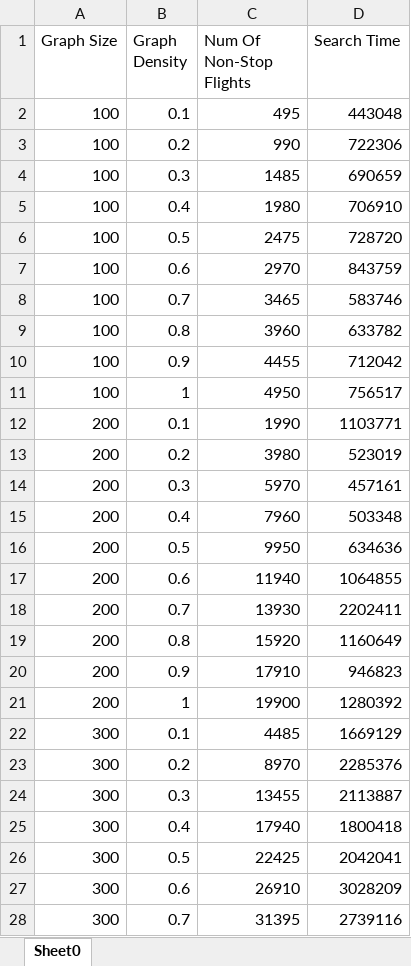
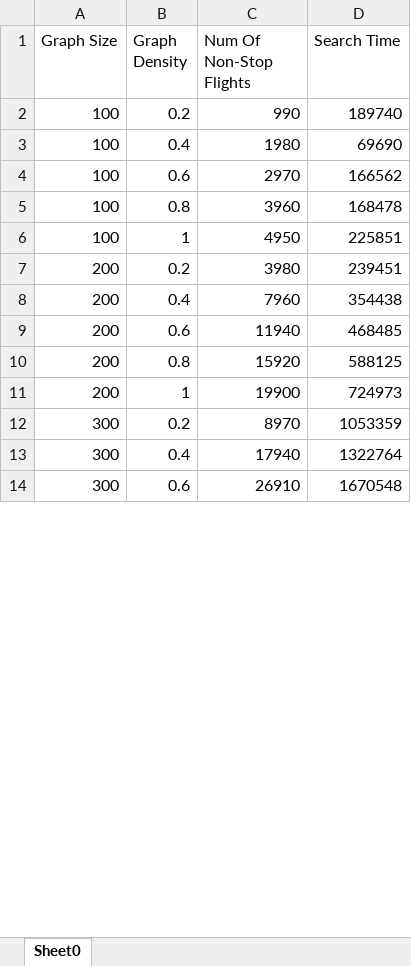
Before and after one commit to Kenrick96/FlightScanner, an Excel workbook: DFS Results.xlsx, sheet Sheet0, drawn as a sheet; only a part is shown; values as stored, in another font and other column widths than the file's, no borders; removed rows and columns are numbered as before the commit, all else as after; the diff covers the shown part only; the diff names each change by its address in the sheet, - before the commit and + after, or states it on an @@ line.

Commit message:
add latest result

```diff
--- a/DFS Results.xlsx (sheet Sheet0)
+++ b/DFS Results.xlsx (sheet Sheet0)
-row 2: 100 | 0.1 | 495 | 443048
-D2 (Search Time): 722306
+D2 (Search Time): 189740
-row 4: 100 | 0.3 | 1485 | 690659
-D3 (Search Time): 706910
+D3 (Search Time): 69690
-row 6: 100 | 0.5 | 2475 | 728720
-D4 (Search Time): 843759
+D4 (Search Time): 166562
-row 8: 100 | 0.7 | 3465 | 583746
-D5 (Search Time): 633782
+D5 (Search Time): 168478
-row 10: 100 | 0.9 | 4455 | 712042
-D6 (Search Time): 756517
+D6 (Search Time): 225851
-row 12: 200 | 0.1 | 1990 | 1103771
-D7 (Search Time): 523019
+D7 (Search Time): 239451
-row 14: 200 | 0.3 | 5970 | 457161
-D8 (Search Time): 503348
+D8 (Search Time): 354438
-row 16: 200 | 0.5 | 9950 | 634636
-D9 (Search Time): 1064855
+D9 (Search Time): 468485
-row 18: 200 | 0.7 | 13930 | 2202411
-D10 (Search Time): 1160649
+D10 (Search Time): 588125
-row 20: 200 | 0.9 | 17910 | 946823
-D11 (Search Time): 1280392
+D11 (Search Time): 724973
-row 22: 300 | 0.1 | 4485 | 1669129
-D12 (Search Time): 2285376
+D12 (Search Time): 1053359
-row 24: 300 | 0.3 | 13455 | 2113887
-D13 (Search Time): 1800418
+D13 (Search Time): 1322764
-row 26: 300 | 0.5 | 22425 | 2042041
-D14 (Search Time): 3028209
+D14 (Search Time): 1670548
-row 28: 300 | 0.7 | 31395 | 2739116
```
Also changed, not shown: 36 removed rows and 37 edited cells elsewhere in this sheet, BFS Results.xlsx, 2 other files.
